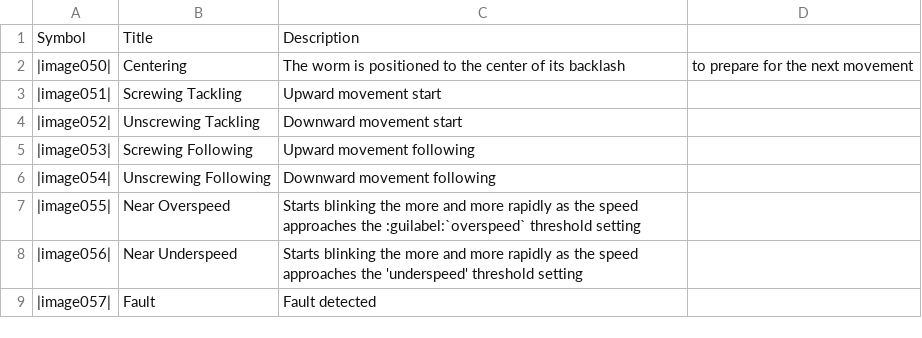
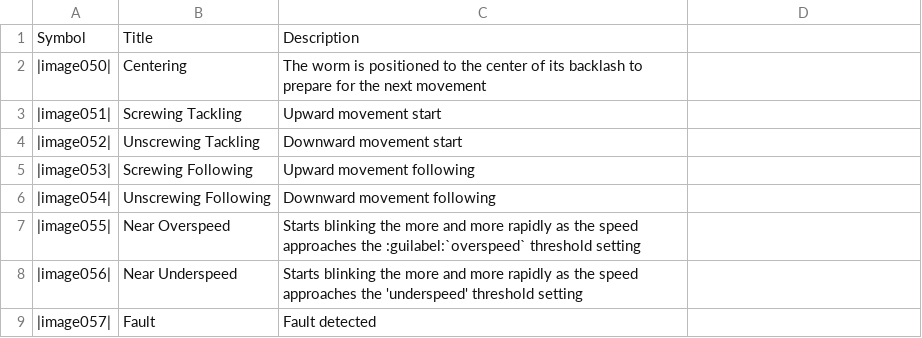
Before and after one commit to Peterpiotr/siguren-documentation, a CSV file: docs/source/operation-modes/tables/following-mode-digits-movement.csv, drawn as a sheet.

```diff
--- a/docs/source/operation-modes/tables/following-mode-digits-movement.csv
+++ b/docs/source/operation-modes/tables/following-mode-digits-movement.csv
@@ -1,3 +1,3 @@
 Symbol,         Title,                  Description
-|image050|,     Centering,              The worm is positioned to the center of its backlash, to prepare for the next movement
+|image050|,     Centering,              The worm is positioned to the center of its backlash to prepare for the next movement
 |image051|,     Screwing Tackling,      Upward movement start
```
Also changed, not shown: 1 other file.
